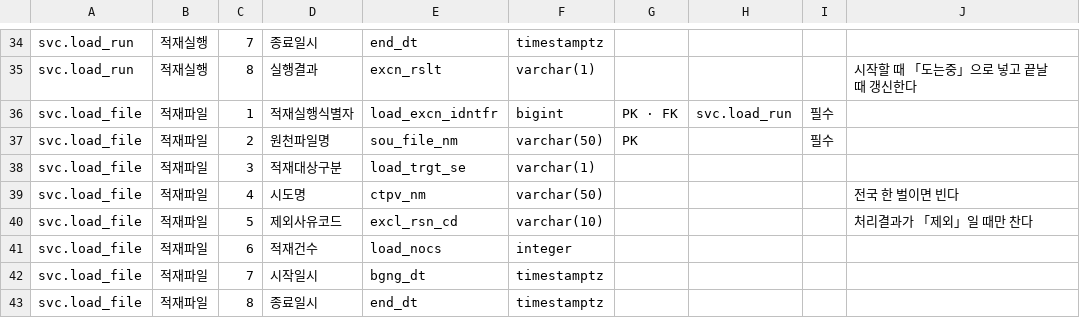
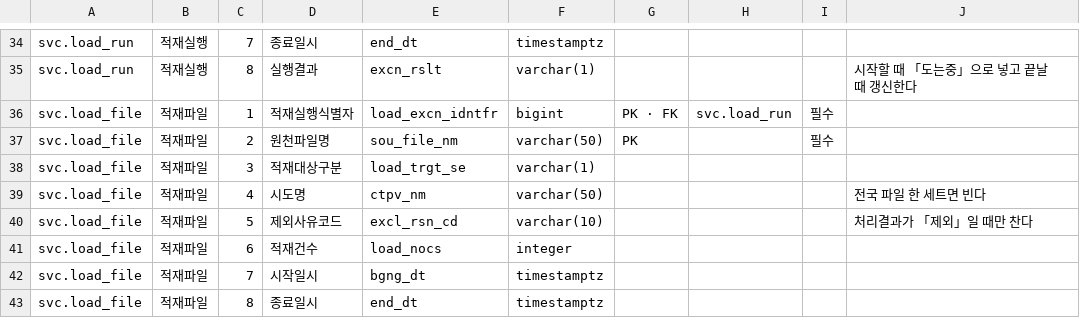
Before and after one commit to buss-sooin/address-refine-diagnostics, a CSV file: design/standard-dict/svc테이블정의서.csv, drawn as a sheet; only a part is shown, gaps mark what is left out.

```diff
--- a/design/standard-dict/svc테이블정의서.csv
+++ b/design/standard-dict/svc테이블정의서.csv
@@ -38,3 +38,3 @@ svc.load_file,적재파일,2,원천파일명,sou_file_nm,varchar(50),PK,,필수,
 svc.load_file,적재파일,3,적재대상구분,load_trgt_se,varchar(1),,,,
-svc.load_file,적재파일,4,시도명,ctpv_nm,varchar(50),,,,전국 한 벌이면 빈다
+svc.load_file,적재파일,4,시도명,ctpv_nm,varchar(50),,,,전국 파일 한 세트면 빈다
 svc.load_file,적재파일,5,제외사유코드,excl_rsn_cd,varchar(10),,,,처리결과가 「제외」일 때만 찬다
```
Also changed, not shown: design/standard-dict/ref테이블정의서.csv, design/standard-dict/사유코드정의서.csv, 18 other files.
